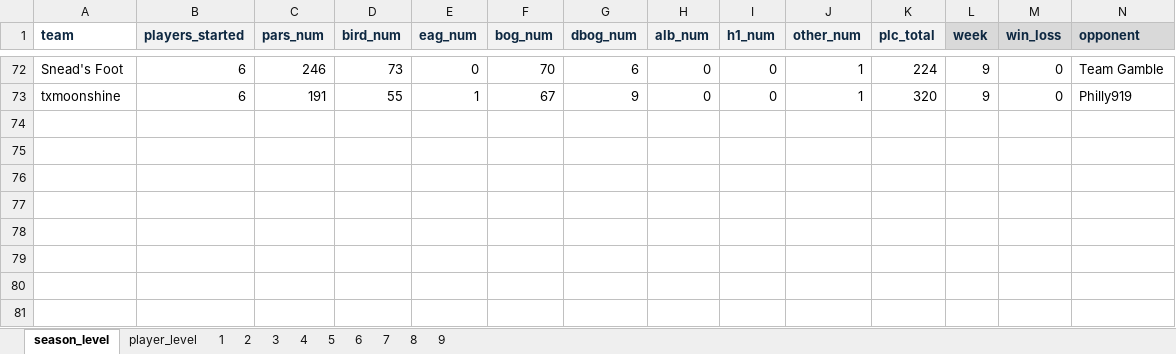
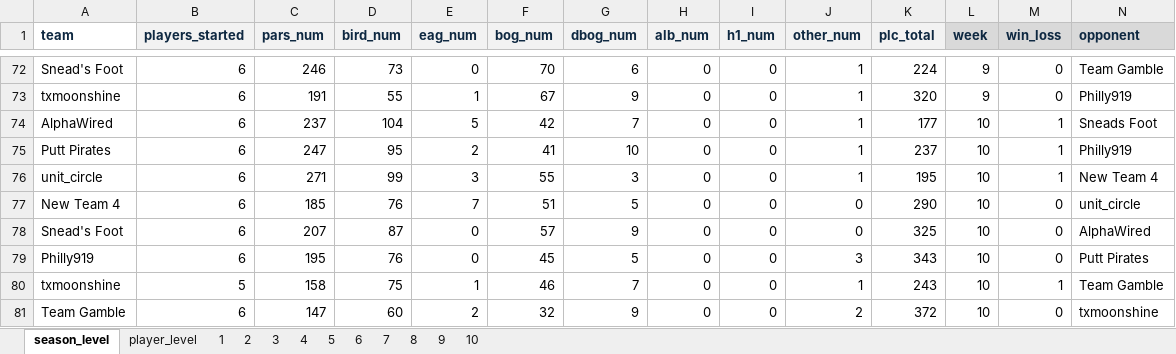
Before and after one commit to mikejackson35/fantrax, an Excel workbook: fantrax_season_data.xlsm, sheet season_level, drawn as a sheet; only a part is shown, gaps mark what is left out; values as stored, in another font and other column widths than the file's, no borders; rows hold the shown columns only; the diff names each change by its address in the sheet, - before the commit and + after, or states it on an @@ line.

```diff
--- a/fantrax_season_data.xlsm (sheet season_level)
+++ b/fantrax_season_data.xlsm (sheet season_level)
+sheet tab: 10
+row 74: AlphaWired | 6 | 237 | 104 | 5 | 42 | 7 | 0 | 0 | 1 | 177 | 10 | 1 | Sneads Foot
+row 75: Putt Pirates | 6 | 247 | 95 | 2 | 41 | 10 | 0 | 0 | 1 | 237 | 10 | 1 | Philly919
+row 76: unit_circle | 6 | 271 | 99 | 3 | 55 | 3 | 0 | 0 | 1 | 195 | 10 | 1 | New Team 4
+row 77: New Team 4 | 6 | 185 | 76 | 7 | 51 | 5 | 0 | 0 | 0 | 290 | 10 | 0 | unit_circle
+row 78: Snead's Foot | 6 | 207 | 87 | 0 | 57 | 9 | 0 | 0 | 0 | 325 | 10 | 0 | AlphaWired
+row 79: Philly919 | 6 | 195 | 76 | 0 | 45 | 5 | 0 | 0 | 3 | 343 | 10 | 0 | Putt Pirates
+row 80: txmoonshine | 5 | 158 | 75 | 1 | 46 | 7 | 0 | 0 | 1 | 243 | 10 | 1 | Team Gamble
+row 81: Team Gamble | 6 | 147 | 60 | 2 | 32 | 9 | 0 | 0 | 2 | 372 | 10 | 0 | txmoonshine
```
Also changed, not shown: sheet player_level, 2 other files.
